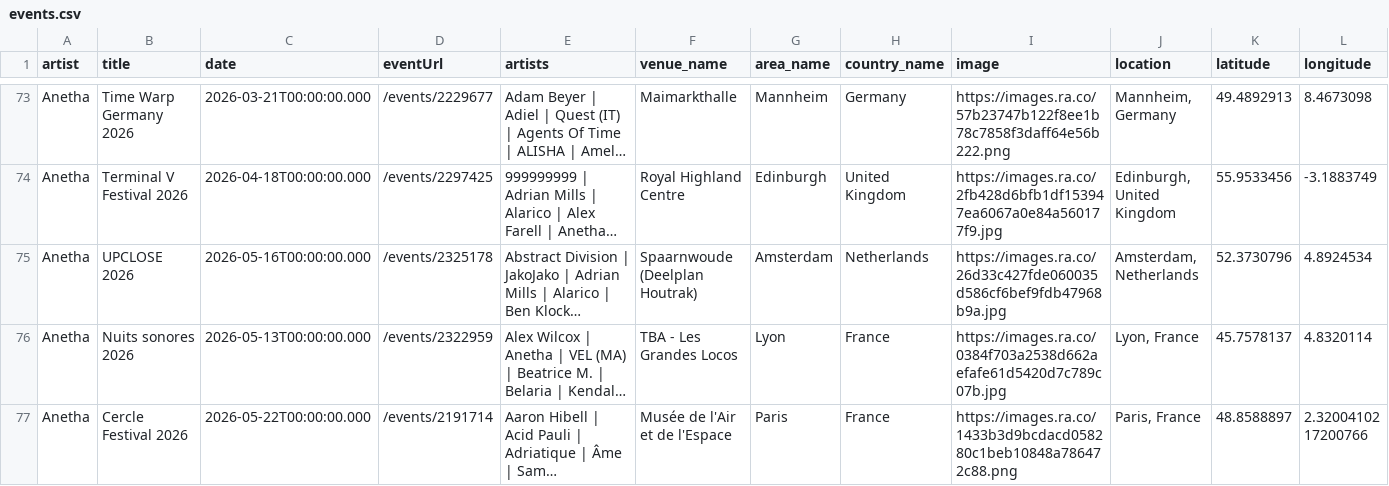
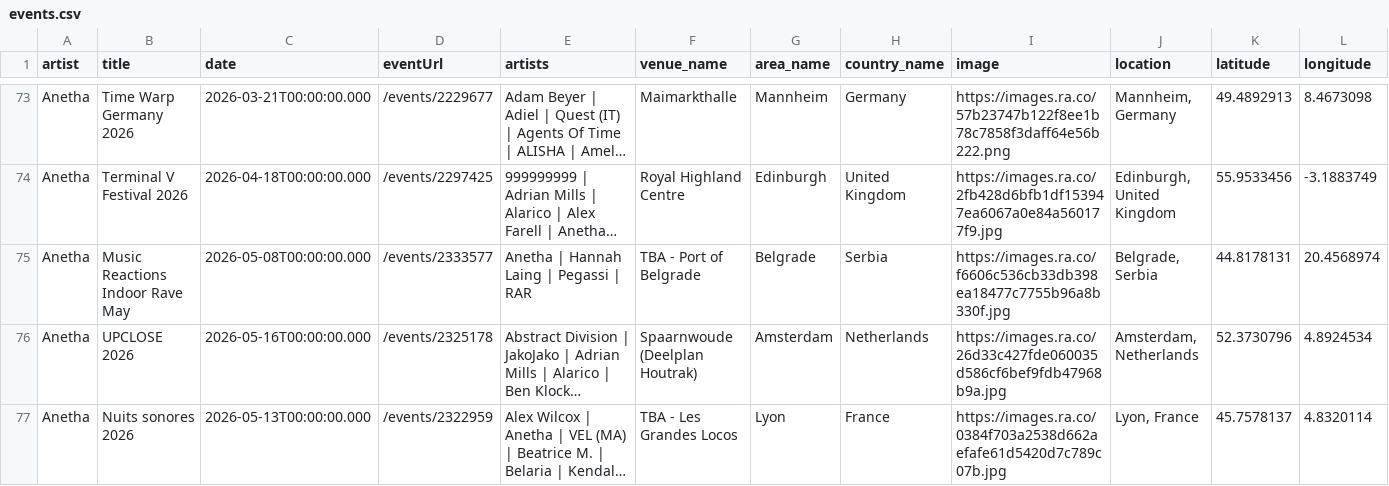
Before and after one commit to jankunnen-96/RA, a CSV file: events.csv, drawn as a sheet; only a part is shown, gaps mark what is left out; the shorter side is filled out with more unchanged rows; long unchanged cells end in …; rows hold the shown columns only; the diff covers the shown part only; the diff names each change by its address in the sheet, - before the commit and + after, or states it on an @@ line.

```diff
--- a/events.csv
+++ b/events.csv
+row 75: Anetha | Music Reactions Indoor Rave May | 2026-05-08T00:00:00.000 | /events/2333577 | Anetha | Hannah Laing | Pegassi | RAR | TBA - Port of Belgrade | Belgrade | Serbia | https://images.ra.co/f6606c536cb33db398ea18477c7755b96a8b330f.jpg | Belgrade, Serbia | 44.8178131 | 20.4568974
```
Also changed, not shown: 3 added rows and 3 removed rows elsewhere in this file.
